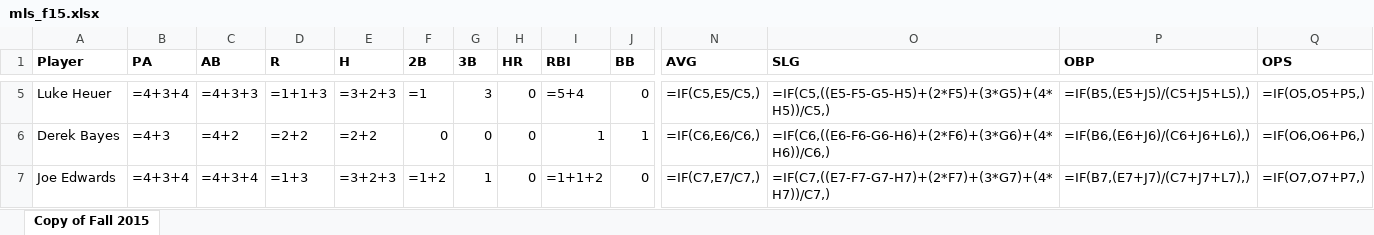
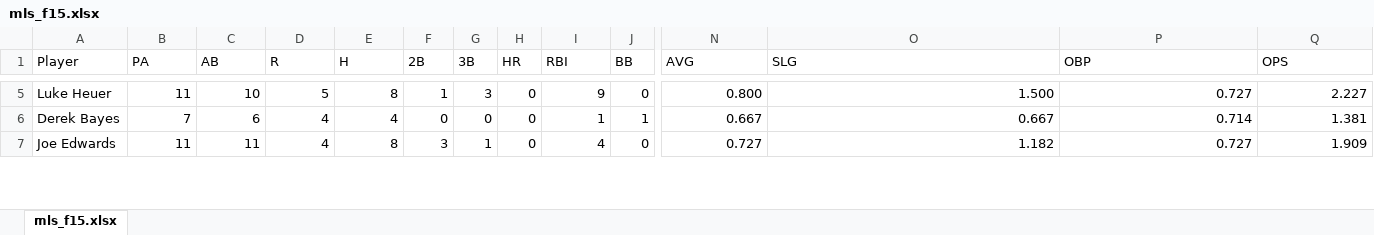
Before and after one commit to Amorymeltzer/mls, an Excel workbook: mls_f15.xlsx, sheet mls_f15.xlsx, drawn as a sheet; only a part is shown, gaps mark what is left out; values as stored, in another font and other column widths than the file's, no borders; formulas are shown in place of their values; charts and pictures not drawn; the diff covers the shown part only; the diff names each change by its address in the sheet, - before the commit and + after, or states it on an @@ line.

```diff
--- a/mls_f15.xlsx (sheet mls_f15.xlsx)
+++ b/mls_f15.xlsx (sheet mls_f15.xlsx)
-sheet tab: Copy of Fall 2015
+sheet tab: mls_f15.xlsx
-A1:J1 bold: on
+A1:J1 bold: off
-N1:Q1 bold: on
+N1:Q1 bold: off
-B5 (PA): =4+3+4
+B5 (PA): 11
-C5 (AB): =4+3+3
+C5 (AB): 10
-D5 (R): =1+1+3
+D5 (R): 5
-E5 (H): =3+2+3
+E5 (H): 8
-F5 (2B): =1
+F5 (2B): 1
-I5 (RBI): =5+4
+I5 (RBI): 9
-N5 (AVG): =IF(C5,E5/C5,)
+N5 (AVG): 0.800
-O5 (SLG): =IF(C5,((E5-F5-G5-H5)+(2*F5)+(3*G5)+(4*H5))/C5,)
+O5 (SLG): 1.500
-P5 (OBP): =IF(B5,(E5+J5)/(C5+J5+L5),)
+P5 (OBP): 0.727
-Q5 (OPS): =IF(O5,O5+P5,)
+Q5 (OPS): 2.227
-B6 (PA): =4+3
+B6 (PA): 7
-C6 (AB): =4+2
+C6 (AB): 6
-D6 (R): =2+2
+D6 (R): 4
-E6 (H): =2+2
+E6 (H): 4
-N6 (AVG): =IF(C6,E6/C6,)
+N6 (AVG): 0.667
-O6 (SLG): =IF(C6,((E6-F6-G6-H6)+(2*F6)+(3*G6)+(4*H6))/C6,)
+O6 (SLG): 0.667
-P6 (OBP): =IF(B6,(E6+J6)/(C6+J6+L6),)
+P6 (OBP): 0.714
-Q6 (OPS): =IF(O6,O6+P6,)
+Q6 (OPS): 1.381
-B7 (PA): =4+3+4
+B7 (PA): 11
-C7 (AB): =4+3+4
+C7 (AB): 11
-D7 (R): =1+3
+D7 (R): 4
-E7 (H): =3+2+3
+E7 (H): 8
-F7 (2B): =1+2
+F7 (2B): 3
-I7 (RBI): =1+1+2
+I7 (RBI): 4
-N7 (AVG): =IF(C7,E7/C7,)
+N7 (AVG): 0.727
-O7 (SLG): =IF(C7,((E7-F7-G7-H7)+(2*F7)+(3*G7)+(4*H7))/C7,)
+O7 (SLG): 1.182
-P7 (OBP): =IF(B7,(E7+J7)/(C7+J7+L7),)
+P7 (OBP): 0.727
-Q7 (OPS): =IF(O7,O7+P7,)
+Q7 (OPS): 1.909
```
Also changed, not shown: 123 edited cells and cell formats elsewhere in this sheet, charts or pictures, archive/mls_tf15.xlsx, 1 other file.
